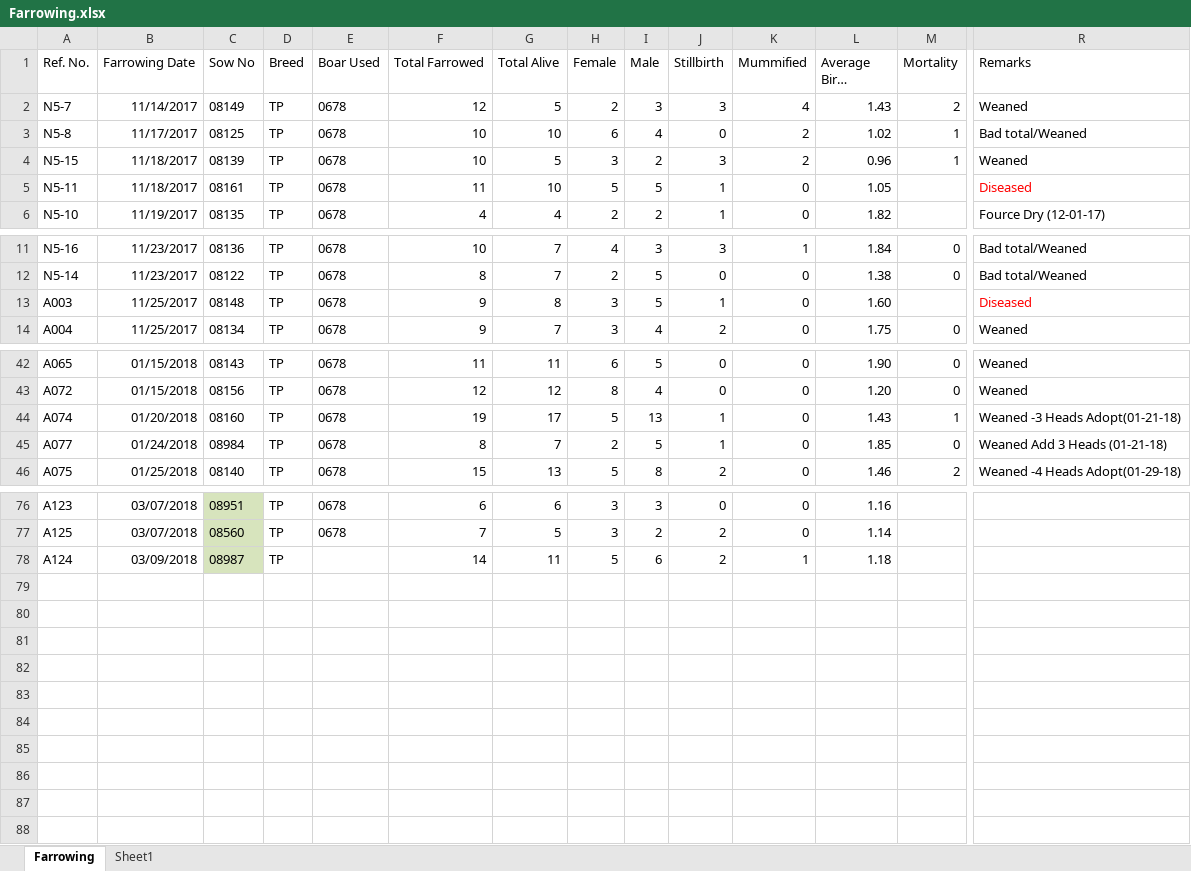
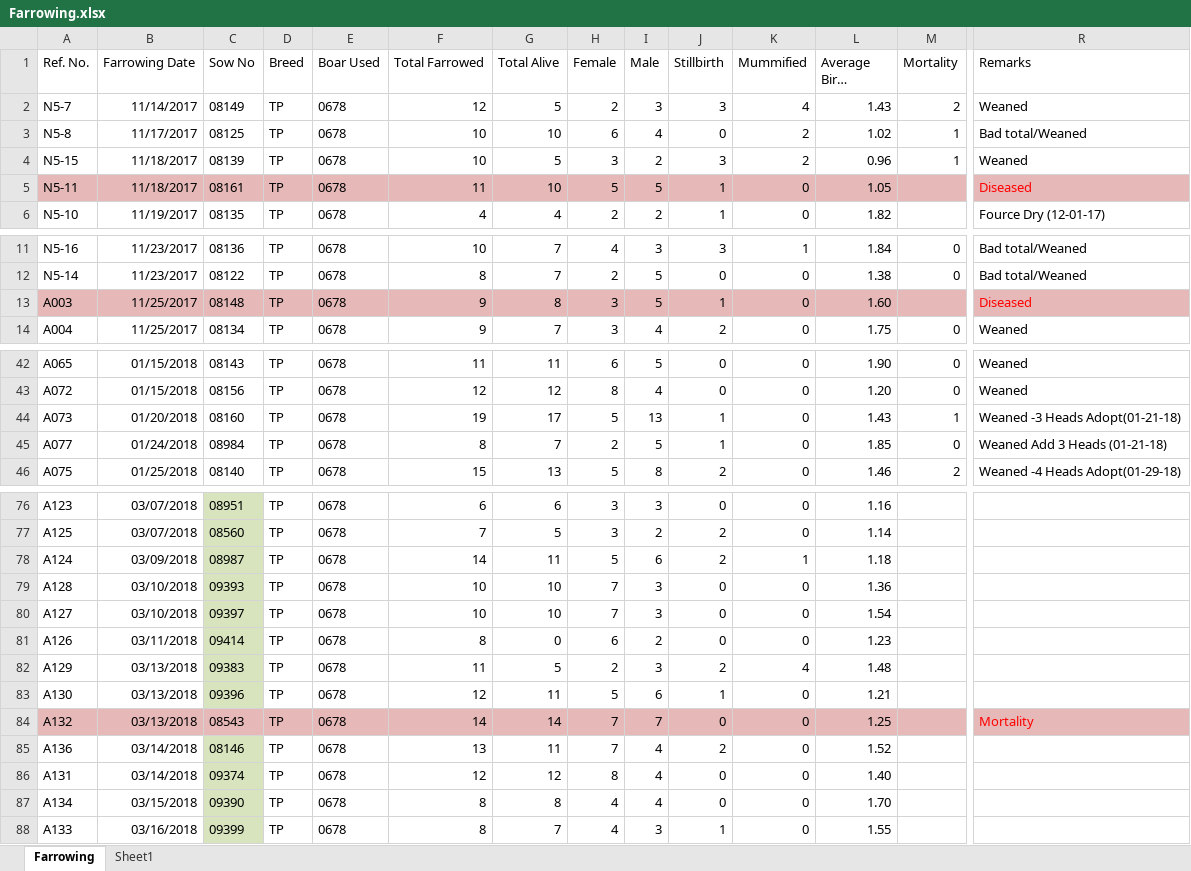
Before and after one commit to atienzakt/Recording, an Excel workbook: Farrowing.xlsx, sheet Farrowing, drawn as a sheet; only a part is shown, gaps mark what is left out; long unchanged cells end in …; values as stored, in another font and other column widths than the file's, no borders; table styles not drawn; rows hold the shown columns only; the diff covers the shown part only; the diff names each change by its address in the sheet, - before the commit and + after, or states it on an @@ line.

```diff
--- a/Farrowing.xlsx (sheet Farrowing)
+++ b/Farrowing.xlsx (sheet Farrowing)
-A5:R5 fill: none
+A5:R5 fill: #E6B9B8
-A13:R13 fill: none
+A13:R13 fill: #E6B9B8
-A44 (Ref. No.): A074
+A44 (Ref. No.): A073
-E78 (Boar Used): (empty)
+E78 (Boar Used): 0678
+row 79: A128 | 03/10/2018 | 09393 | TP | 0678 | 10 | 10 | 7 | 3 | 0 | 0 | 1.36
+row 80: A127 | 03/10/2018 | 09397 | TP | 0678 | 10 | 10 | 7 | 3 | 0 | 0 | 1.54
+row 81: A126 | 03/11/2018 | 09414 | TP | 0678 | 8 | 0 | 6 | 2 | 0 | 0 | 1.23
+row 82: A129 | 03/13/2018 | 09383 | TP | 0678 | 11 | 5 | 2 | 3 | 2 | 4 | 1.48
+row 83: A130 | 03/13/2018 | 09396 | TP | 0678 | 12 | 11 | 5 | 6 | 1 | 0 | 1.21
+row 84: A132 | 03/13/2018 | 08543 | TP | 0678 | 14 | 14 | 7 | 7 | 0 | 0 | 1.25 |  | Mortality
+row 85: A136 | 03/14/2018 | 08146 | TP | 0678 | 13 | 11 | 7 | 4 | 2 | 0 | 1.52
+row 86: A131 | 03/14/2018 | 09374 | TP | 0678 | 12 | 12 | 8 | 4 | 0 | 0 | 1.40
+row 87: A134 | 03/15/2018 | 09390 | TP | 0678 | 8 | 8 | 4 | 4 | 0 | 0 | 1.70
+row 88: A133 | 03/16/2018 | 09399 | TP | 0678 | 8 | 7 | 4 | 3 | 1 | 0 | 1.55
```
Also changed, not shown: 30 edited cells and cell formats elsewhere in this sheet, Breeding.xlsx, 38 other files.
